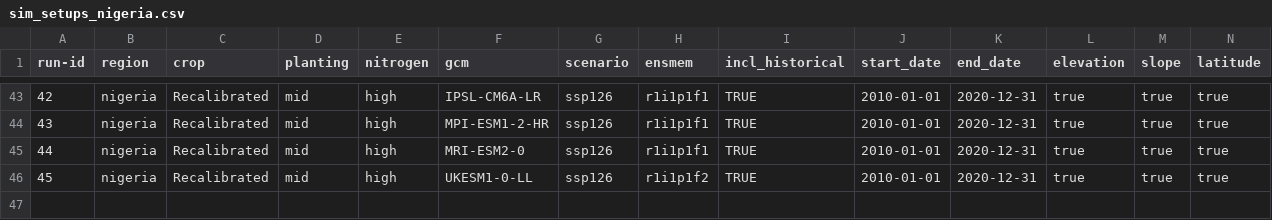
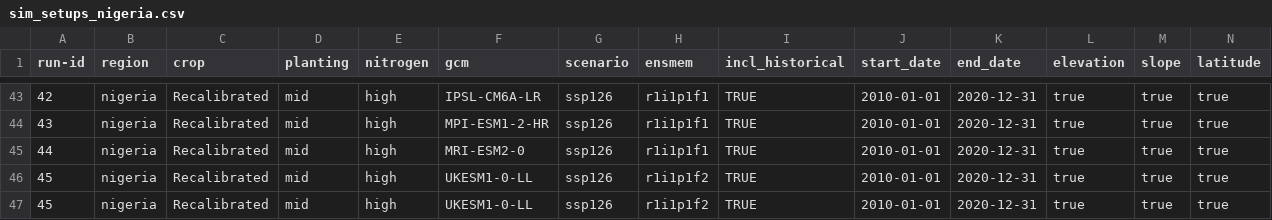
Before and after one commit to zalf-rpm/monica_africa, a CSV file: sim_setups_nigeria.csv, drawn as a sheet; only a part is shown, gaps mark what is left out; rows hold the shown columns only; the diff names each change by its address in the sheet, - before the commit and + after, or states it on an @@ line.

Commit message:
sim_setups_nigeria_ add cultivars _grain-maize-niegria, add to crop_nigeria file

```diff
--- a/sim_setups_nigeria.csv
+++ b/sim_setups_nigeria.csv
+row 47: 45 | nigeria | Recalibrated | mid | high | UKESM1-0-LL | ssp126 | r1i1p1f2 | TRUE | 2010-01-01 | 2020-12-31 | true | true | true
```
Also changed, not shown: 2 other files.
